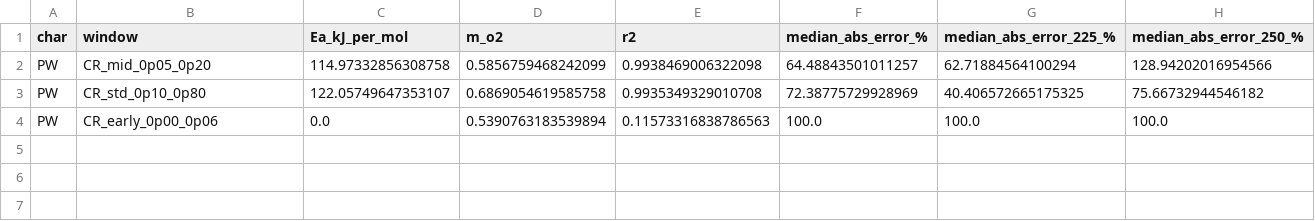
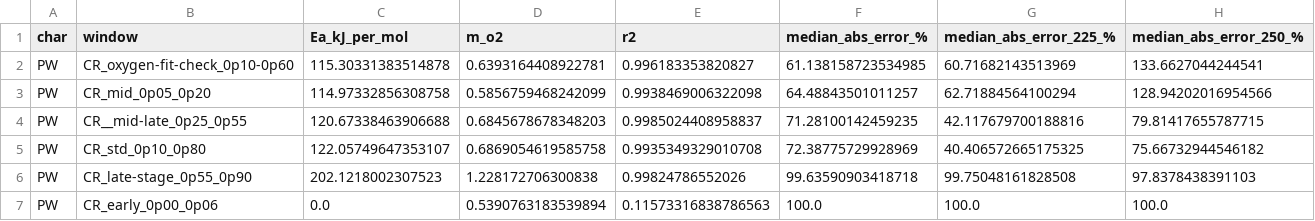
Before and after one commit to c-reetz/Bachelor-Analysis-Tools, a CSV file: out/PW/tables/cr_window_sensitivity.csv, drawn as a sheet.

```diff
--- a/out/PW/tables/cr_window_sensitivity.csv
+++ b/out/PW/tables/cr_window_sensitivity.csv
@@ -1,4 +1,7 @@
 char,window,Ea_kJ_per_mol,m_o2,r2,median_abs_error_%,median_abs_error_225_%,median_abs_error_250_%
+PW,CR_oxygen-fit-check_0p10-0p60,115.30331383514878,0.6393164408922781,0.996183353820827,61.138158723534985,60.71682143513969,133.6627044244541
 PW,CR_mid_0p05_0p20,114.97332856308758,0.5856759468242099,0.9938469006322098,64.48843501011257,62.71884564100294,128.94202016954566
+PW,CR__mid-late_0p25_0p55,120.67338463906688,0.6845678678348203,0.9985024408958837,71.28100142459235,42.117679700188816,79.81417655787715
 PW,CR_std_0p10_0p80,122.05749647353107,0.6869054619585758,0.9935349329010708,72.38775729928969,40.406572665175325,75.66732944546182
+PW,CR_late-stage_0p55_0p90,202.1218002307523,1.228172706300838,0.99824786552026,99.63590903418718,99.75048161828508,97.8378438391103
 PW,CR_early_0p00_0p06,0.0,0.5390763183539894,0.11573316838786563,100.0,100.0,100.0
```
Also changed, not shown: out/BRF/tables/cr_fit_params.csv, out/BRF/tables/cr_window_sensitivity.csv, 10 other files.
